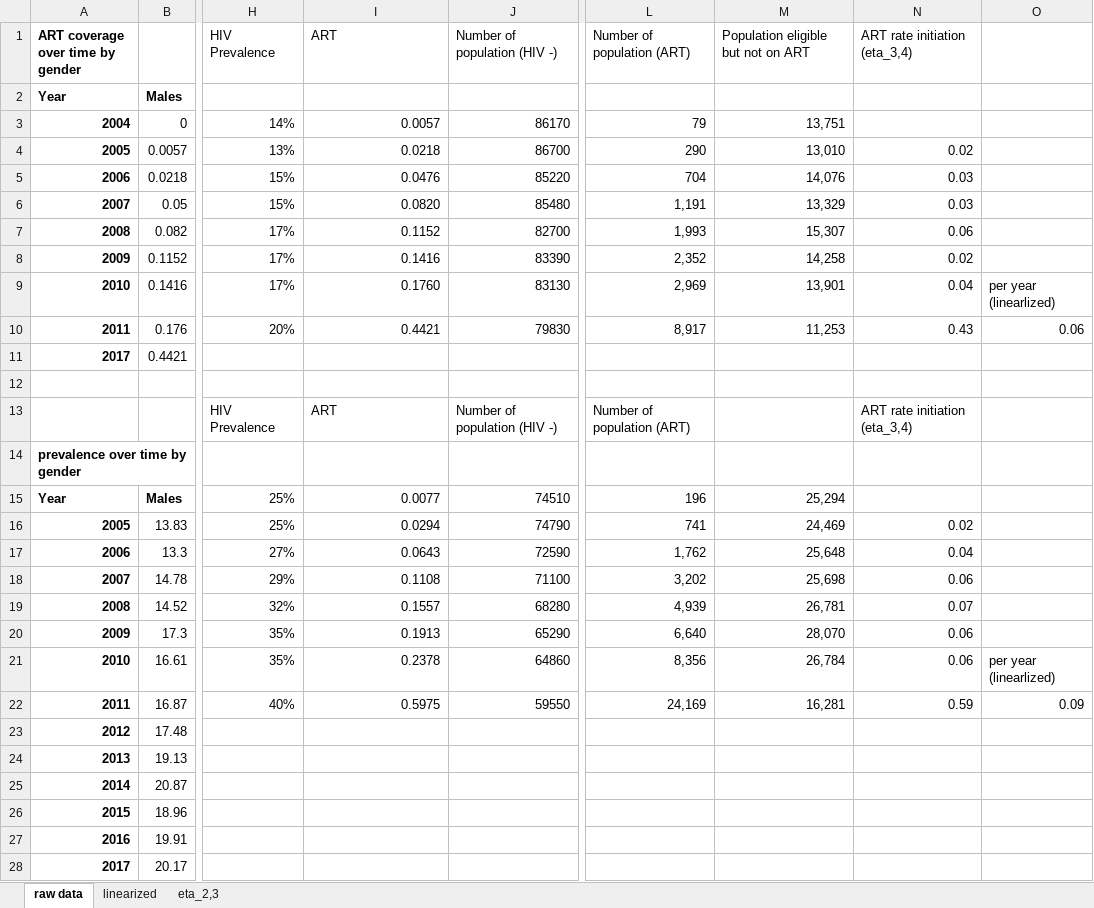
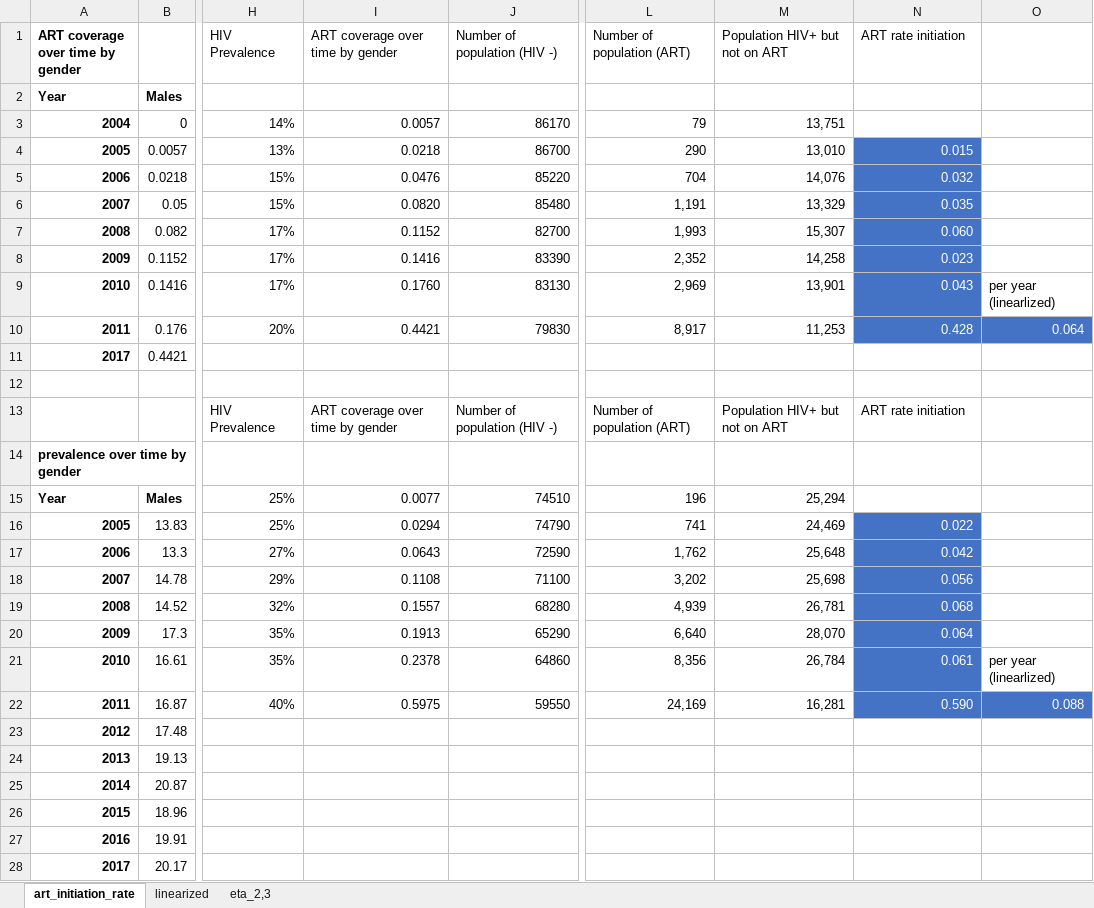
Before and after one commit to cgreene3/dynamic_transmission_model_HIV_TB_KZN_SA, an Excel workbook: param_files/ART_initiation_rate.xlsx, sheet art_initiation_rate, drawn as a sheet; only a part is shown, gaps mark what is left out; values as stored, in another font and other column widths than the file's, no borders; the diff names each change by its address in the sheet, - before the commit and + after, or states it on an @@ line.

Commit message:
add HIV incidence to ART_initiation_rate sheet

```diff
--- a/param_files/ART_initiation_rate.xlsx (sheet art_initiation_rate)
+++ b/param_files/ART_initiation_rate.xlsx (sheet art_initiation_rate)
-sheet tab: raw data
+sheet tab: art_initiation_rate
-I1: ART
+I1: ART coverage over time by gender
-M1: Population eligible but not on ART
+M1: Population HIV+ but not on ART
-N1: ART rate initiation (eta_3,4)
+N1: ART rate initiation
-N4 (ART rate initiation): 0.02
+N4 (ART rate initiation): 0.015
@@ N4:N9 fill: none → #4472C4, text colour: black → #FFFFFF @@
-N5 (ART rate initiation): 0.03
+N5 (ART rate initiation): 0.032
-N6 (ART rate initiation): 0.03
+N6 (ART rate initiation): 0.035
-N7 (ART rate initiation): 0.06
+N7 (ART rate initiation): 0.060
-N8 (ART rate initiation): 0.02
+N8 (ART rate initiation): 0.023
-N9 (ART rate initiation): 0.04
+N9 (ART rate initiation): 0.043
-N10 (ART rate initiation): 0.43
+N10 (ART rate initiation): 0.428
@@ N10:O10 fill: none → #4472C4, text colour: black → #FFFFFF @@
-O10: 0.06
+O10: 0.064
-I13 (ART coverage over time by gender): ART
+I13 (ART coverage over time by gender): ART coverage over time by gender
-M13 (Population HIV+ but not on ART): (empty)
+M13 (Population HIV+ but not on ART): Population HIV+ but not on ART
-N13 (ART rate initiation): ART rate initiation (eta_3,4)
+N13 (ART rate initiation): ART rate initiation
-N16 (ART rate initiation): 0.02
+N16 (ART rate initiation): 0.022
@@ N16:N21 fill: none → #4472C4, text colour: black → #FFFFFF @@
-N17 (ART rate initiation): 0.04
+N17 (ART rate initiation): 0.042
-N18 (ART rate initiation): 0.06
+N18 (ART rate initiation): 0.056
-N19 (ART rate initiation): 0.07
+N19 (ART rate initiation): 0.068
-N20 (ART rate initiation): 0.06
+N20 (ART rate initiation): 0.064
-N21 (ART rate initiation): 0.06
+N21 (ART rate initiation): 0.061
-N22 (ART rate initiation): 0.59
+N22 (ART rate initiation): 0.590
@@ N22:O22 fill: none → #4472C4, text colour: black → #FFFFFF @@
-O22: 0.09
+O22: 0.088
```
Also changed, not shown: sheet linearized, formulas that keep their value, 2 other files.
